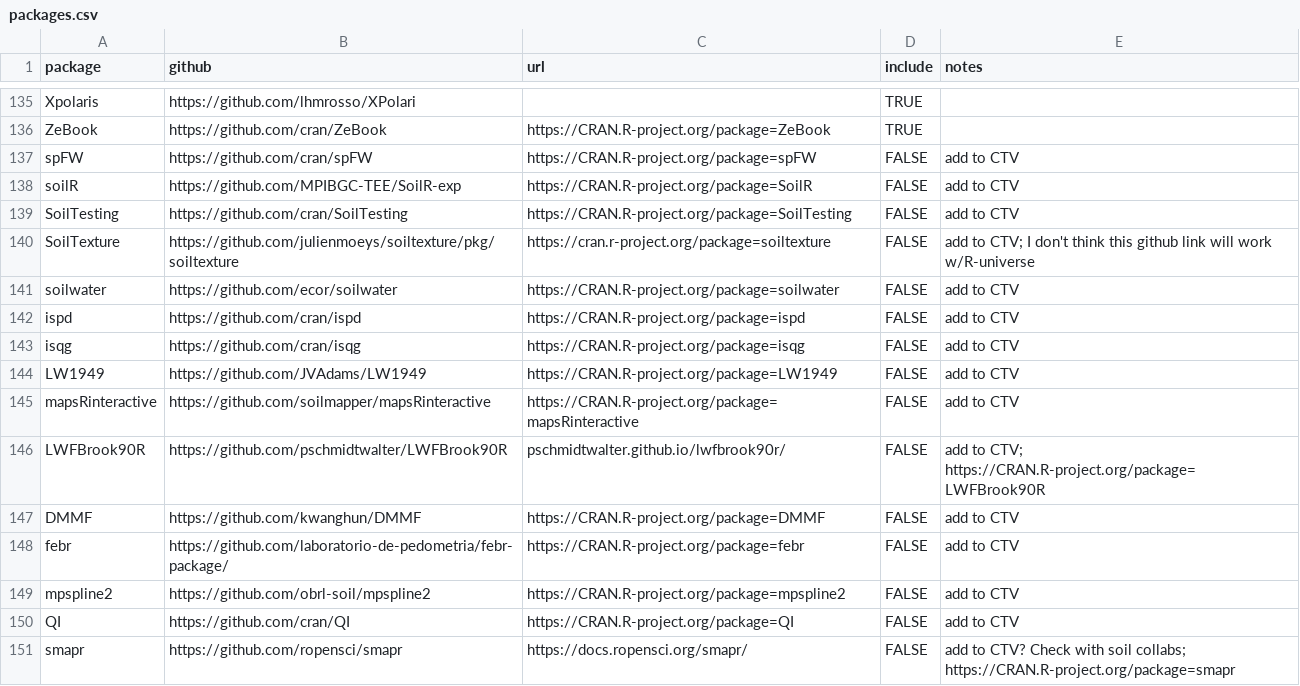
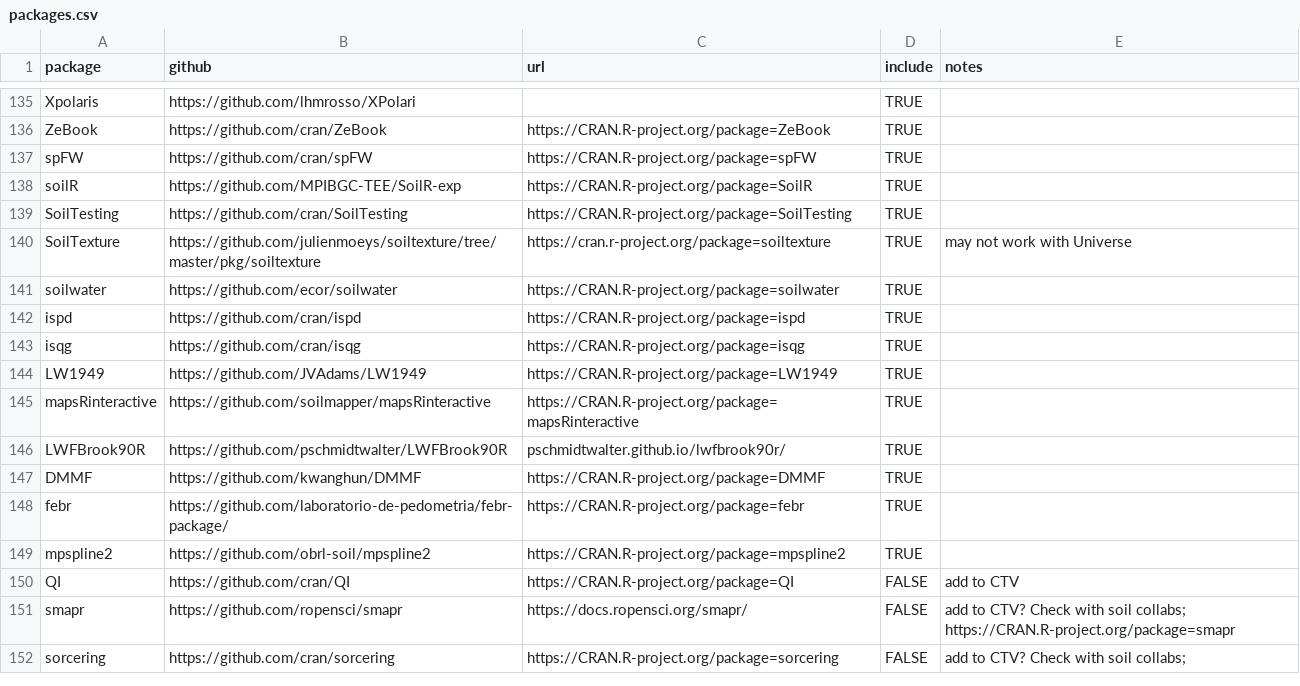
Before and after one commit to IdahoAgStats/universe, a CSV file: packages.csv, drawn as a sheet; only a part is shown, gaps mark what is left out; the shorter side is filled out with more unchanged rows.

Commit message:
more packages added

```diff
--- a/packages.csv
+++ b/packages.csv
@@ -136,15 +136,15 @@ Xpolaris,https://github.com/lhmrosso/XPolari,,TRUE,
 ZeBook,https://github.com/cran/ZeBook,https://CRAN.R-project.org/package=ZeBook,TRUE,
-spFW,https://github.com/cran/spFW,https://CRAN.R-project.org/package=spFW,FALSE,add to CTV
-soilR,https://github.com/MPIBGC-TEE/SoilR-exp,https://CRAN.R-project.org/package=SoilR ,FALSE,add to CTV
-SoilTesting,https://github.com/cran/SoilTesting,https://CRAN.R-project.org/package=SoilTesting,FALSE,add to CTV
-SoilTexture,https://github.com/julienmoeys/soiltexture/pkg/soiltexture,https://cran.r-project.org/package=soiltexture,FALSE,add to CTV; I don't think this github link will work w/R-universe
-soilwater,https://github.com/ecor/soilwater,https://CRAN.R-project.org/package=soilwater,FALSE,add to CTV
-ispd,https://github.com/cran/ispd,https://CRAN.R-project.org/package=ispd,FALSE,add to CTV
-isqg,https://github.com/cran/isqg,https://CRAN.R-project.org/package=isqg,FALSE,add to CTV
-LW1949,https://github.com/JVAdams/LW1949,https://CRAN.R-project.org/package=LW1949,FALSE,add to CTV
-mapsRinteractive,https://github.com/soilmapper/mapsRinteractive,https://CRAN.R-project.org/package=mapsRinteractive,FALSE,add to CTV
-LWFBrook90R,https://github.com/pschmidtwalter/LWFBrook90R,pschmidtwalter.github.io/lwfbrook90r/,FALSE,add to CTV; https://CRAN.R-project.org/package=LWFBrook90R
-DMMF,https://github.com/kwanghun/DMMF,https://CRAN.R-project.org/package=DMMF,FALSE,add to CTV
-febr,https://github.com/laboratorio-de-pedometria/febr-package/,https://CRAN.R-project.org/package=febr,FALSE,add to CTV
-mpspline2,https://github.com/obrl-soil/mpspline2,https://CRAN.R-project.org/package=mpspline2,FALSE,add to CTV
+spFW,https://github.com/cran/spFW,https://CRAN.R-project.org/package=spFW,TRUE,
+soilR,https://github.com/MPIBGC-TEE/SoilR-exp,https://CRAN.R-project.org/package=SoilR ,TRUE,
+SoilTesting,https://github.com/cran/SoilTesting,https://CRAN.R-project.org/package=SoilTesting,TRUE,
+SoilTexture,https://github.com/julienmoeys/soiltexture/tree/master/pkg/soiltexture,https://cran.r-project.org/package=soiltexture,TRUE,may not work with Universe
+soilwater,https://github.com/ecor/soilwater,https://CRAN.R-project.org/package=soilwater,TRUE,
+ispd,https://github.com/cran/ispd,https://CRAN.R-project.org/package=ispd,TRUE,
+isqg,https://github.com/cran/isqg,https://CRAN.R-project.org/package=isqg,TRUE,
+LW1949,https://github.com/JVAdams/LW1949,https://CRAN.R-project.org/package=LW1949,TRUE,
+mapsRinteractive,https://github.com/soilmapper/mapsRinteractive,https://CRAN.R-project.org/package=mapsRinteractive,TRUE,
+LWFBrook90R,https://github.com/pschmidtwalter/LWFBrook90R,pschmidtwalter.github.io/lwfbrook90r/,TRUE,
+DMMF,https://github.com/kwanghun/DMMF,https://CRAN.R-project.org/package=DMMF,TRUE,
+febr,https://github.com/laboratorio-de-pedometria/febr-package/,https://CRAN.R-project.org/package=febr,TRUE,
+mpspline2,https://github.com/obrl-soil/mpspline2,https://CRAN.R-project.org/package=mpspline2,TRUE,
 QI,https://github.com/cran/QI,https://CRAN.R-project.org/package=QI,FALSE,add to CTV
```
